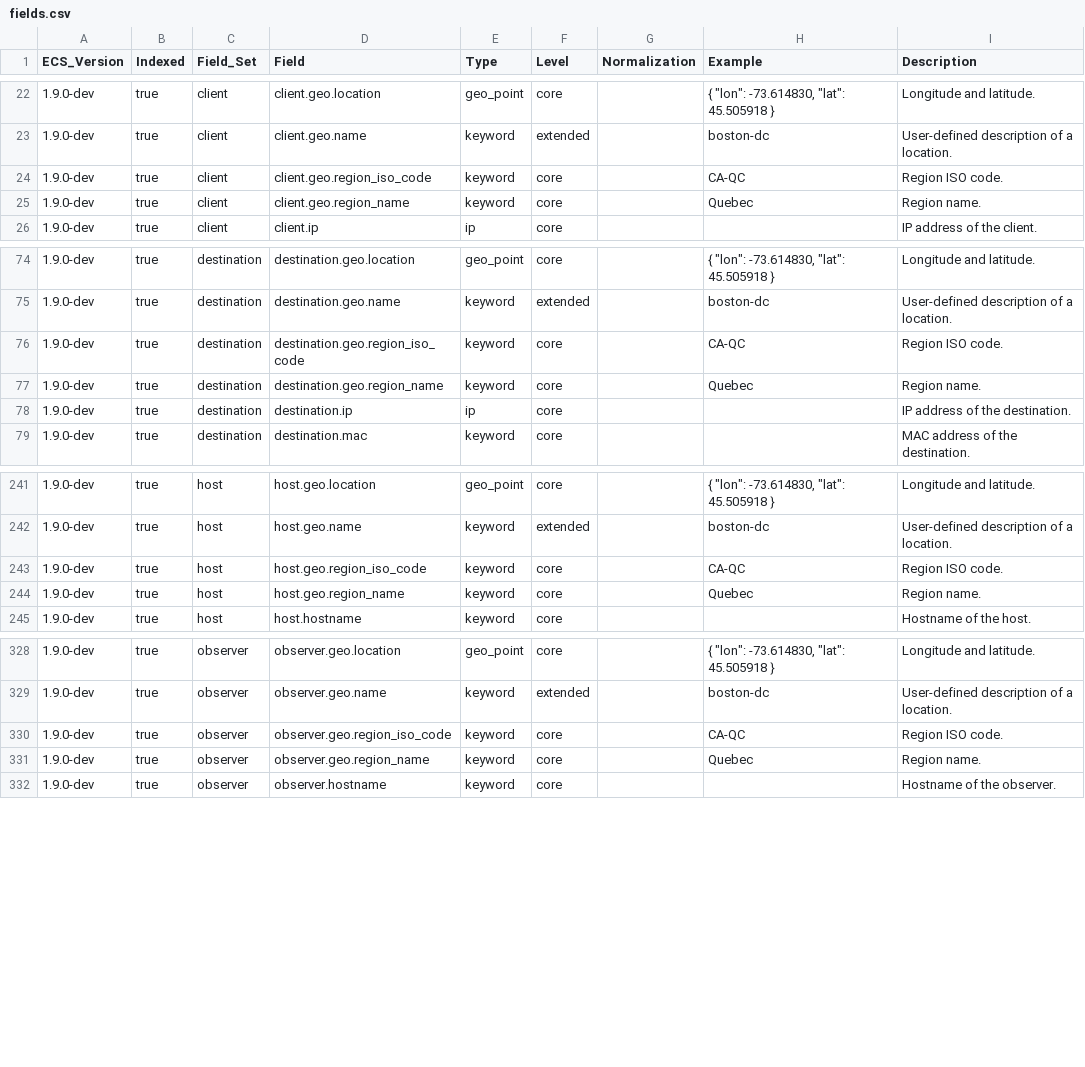
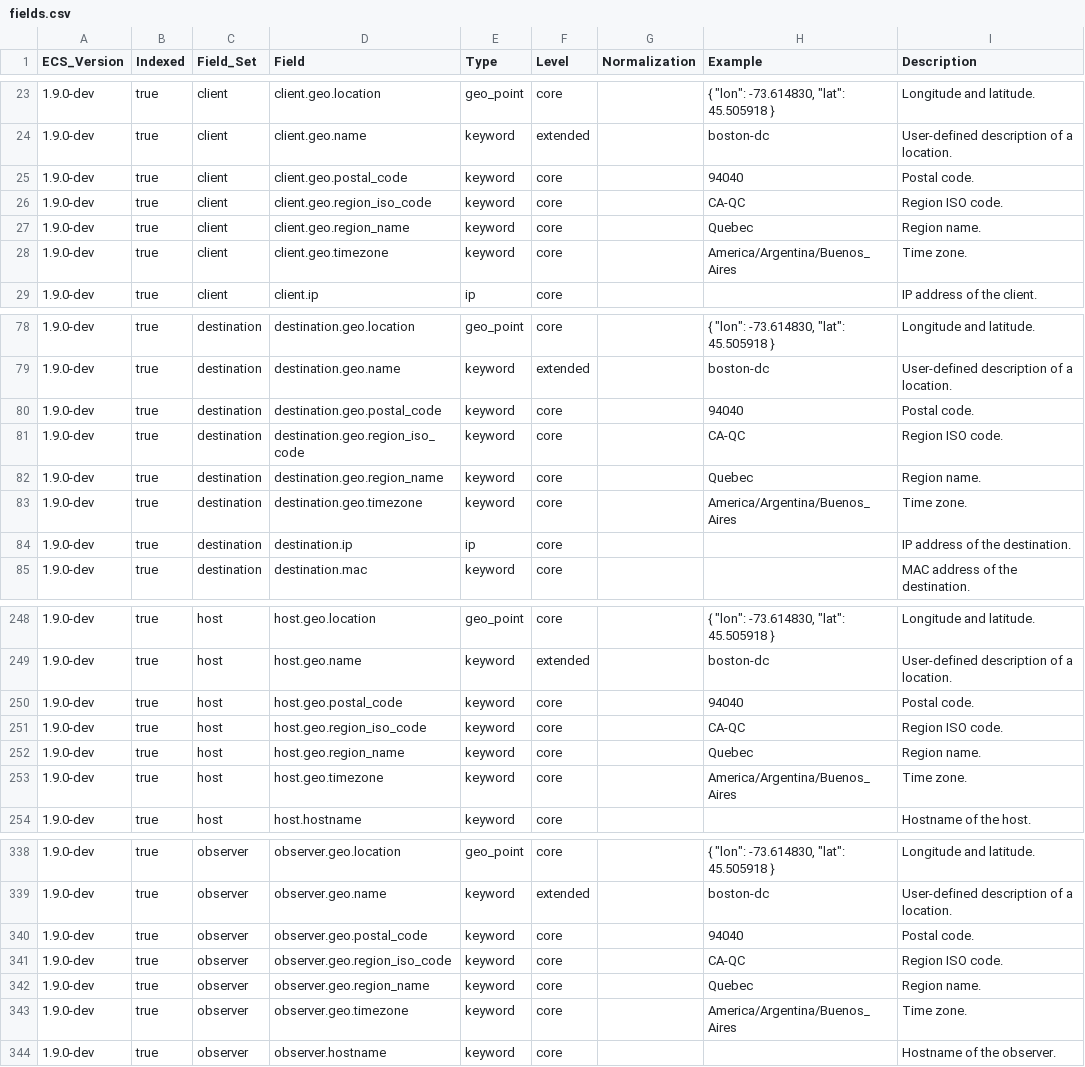
Before and after one commit to elastic/ecs, a CSV file: generated/csv/fields.csv, drawn as a sheet; only a part is shown, gaps mark what is left out; the diff covers the shown part only; the diff names each change by its address in the sheet, - before the commit and + after, or states it on an @@ line.

Commit message:
add time_zone, postal_code, and continent_code (#1229)
# Conflicts:
#	experimental/generated/csv/fields.csv
#	generated/csv/fields.csv

```diff
--- a/generated/csv/fields.csv
+++ b/generated/csv/fields.csv
+row 25: 1.9.0-dev | true | client | client.geo.postal_code | keyword | core |  | 94040 | Postal code.
+row 28: 1.9.0-dev | true | client | client.geo.timezone | keyword | core |  | America/Argentina/Buenos_Aires | Time zone.
+row 80: 1.9.0-dev | true | destination | destination.geo.postal_code | keyword | core |  | 94040 | Postal code.
+row 83: 1.9.0-dev | true | destination | destination.geo.timezone | keyword | core |  | America/Argentina/Buenos_Aires | Time zone.
+row 250: 1.9.0-dev | true | host | host.geo.postal_code | keyword | core |  | 94040 | Postal code.
+row 253: 1.9.0-dev | true | host | host.geo.timezone | keyword | core |  | America/Argentina/Buenos_Aires | Time zone.
+row 340: 1.9.0-dev | true | observer | observer.geo.postal_code | keyword | core |  | 94040 | Postal code.
+row 343: 1.9.0-dev | true | observer | observer.geo.timezone | keyword | core |  | America/Argentina/Buenos_Aires | Time zone.
```
Also changed, not shown: 10 added rows elsewhere in this file, experimental/generated/csv/fields.csv, 25 other files.
